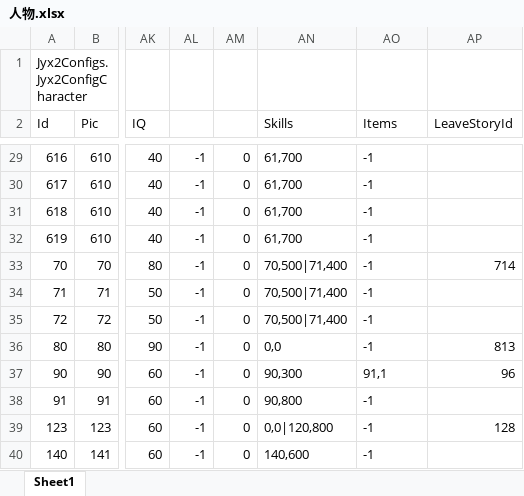
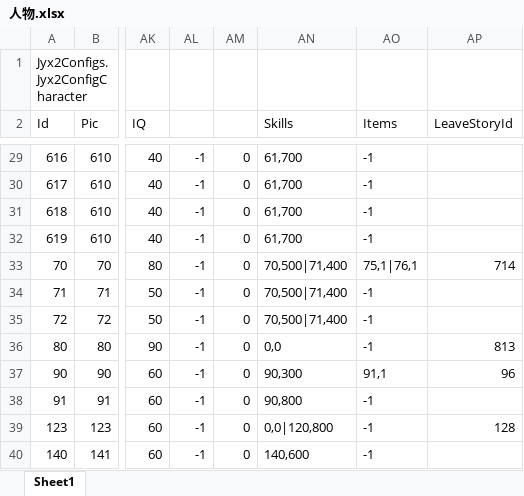
Before and after one commit to jynew/jynew, an Excel workbook: jyx2/Assets/Mods/SAMPLE/Configs/人物.xlsx, sheet Sheet1, drawn as a sheet; only a part is shown, gaps mark what is left out; values as stored, in another font and other column widths than the file's, no borders; the diff names each change by its address in the sheet, - before the commit and + after, or states it on an @@ line.

```diff
--- a/jyx2/Assets/Mods/SAMPLE/Configs/人物.xlsx (sheet Sheet1)
+++ b/jyx2/Assets/Mods/SAMPLE/Configs/人物.xlsx (sheet Sheet1)
-AO33 (Items): -1
+AO33 (Items): 75,1|76,1
```
Also changed, not shown: jyx2/Assets/Mods/SAMPLE/Configs/武功.xlsx, jyx2/Assets/Mods/SAMPLE/Configs/物品.xlsx, 50 other files.
